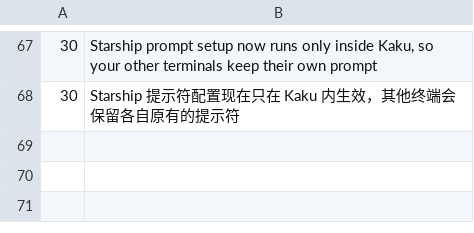
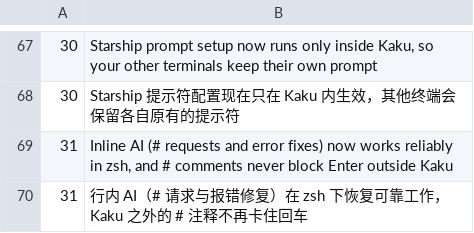
Before and after one commit to CrazyForks/Kaku2, a TSV file: assets/shell-integration/config_update_highlights.tsv, drawn as a sheet; only a part is shown, gaps mark what is left out; the diff names each change by its address in the sheet, - before the commit and + after, or states it on an @@ line.

Commit message:
fix(ai): #511 read inline capability tolerantly and report guard failures
The capability file is written without a trailing newline and zsh's read
reports that EOF as failure while still filling the variable, so every
inline AI request bailed before emitting. Accept the EOF case in zsh and
fish, write the newline for new installs, and make the user-var guards
return 1 so a failed send is never mistaken for success, which left the
zle # widget blocking Enter in non-Kaku terminals. Fish additionally
flagged the waiting state before the send; move it into the success
branch. Bump config_version to 31 so existing installs regenerate.

```diff
--- a/assets/shell-integration/config_update_highlights.tsv
+++ b/assets/shell-integration/config_update_highlights.tsv
+row 69: 31 | Inline AI (# requests and error fixes) now works reliably in zsh, and # comments never block Enter outside Kaku
+row 70: 31 | 行内 AI（# 请求与报错修复）在 zsh 下恢复可靠工作，Kaku 之外的 # 注释不再卡住回车
```
Also changed, not shown: 5 other files.
